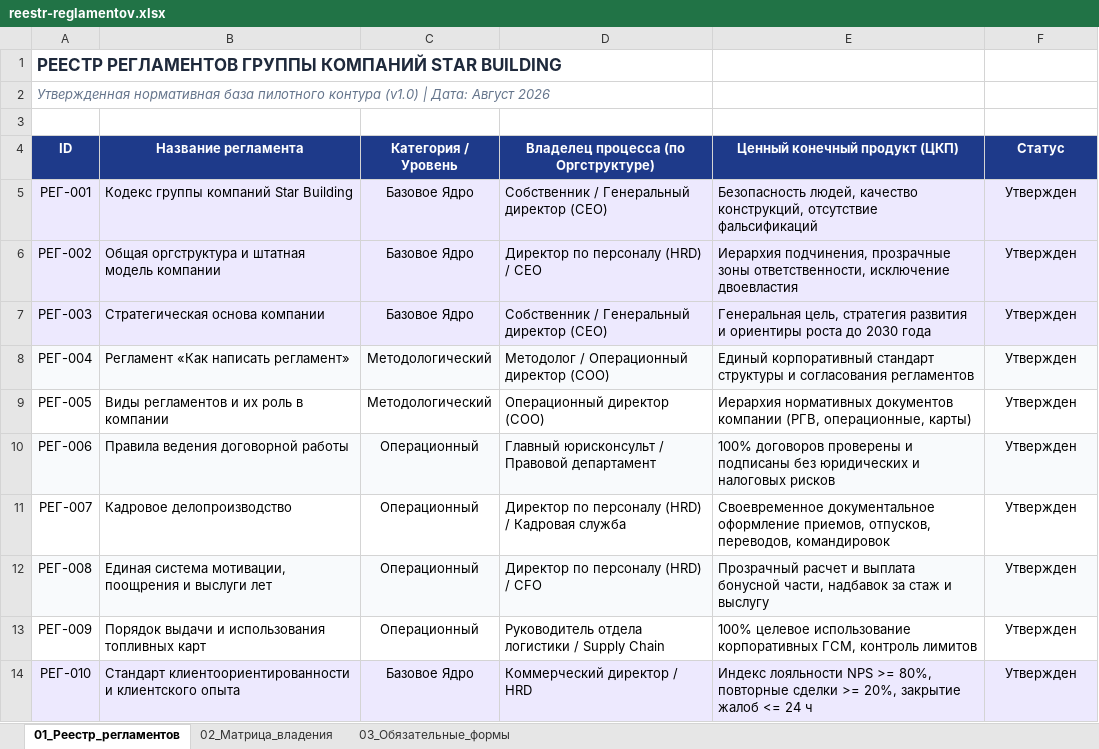
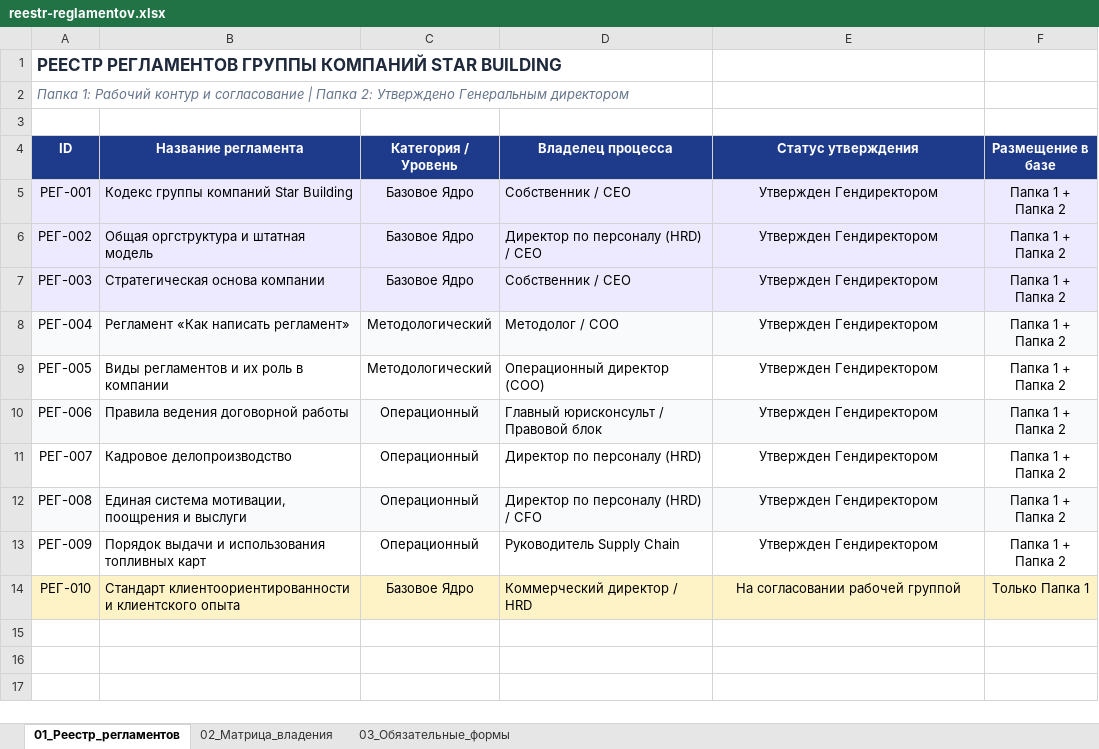
Before and after one commit to rkd-code/star-building-metodolog, an Excel workbook: knowledge_base/00_РЕЕСТР/reestr-reglamentov.xlsx, sheet 01_Реестр_регламентов, drawn as a sheet; values as stored, in another font and other column widths than the file's, no borders; the diff names each change by its address in the sheet, - before the commit and + after, or states it on an @@ line.

Commit message:
feat(knowledge_base): establish two-tier workflow folders (01_WORK_STAGING vs 02_CEO_APPROVED), update registries and decisions (ADR-011)

```diff
--- a/knowledge_base/00_РЕЕСТР/reestr-reglamentov.xlsx (sheet 01_Реестр_регламентов)
+++ b/knowledge_base/00_РЕЕСТР/reestr-reglamentov.xlsx (sheet 01_Реестр_регламентов)
-A2 (ID): Утвержденная нормативная база пилотного контура (v1.0) | Дата: Август 2026
+A2 (ID): Папка 1: Рабочий контур и согласование | Папка 2: Утверждено Генеральным директором
-D4: Владелец процесса (по Оргструктуре)
+D4: Владелец процесса
-E4: Ценный конечный продукт (ЦКП)
+E4: Статус утверждения
-F4: Статус
+F4: Размещение в базе
-D5 (Владелец процесса): Собственник / Генеральный директор (CEO)
+D5 (Владелец процесса): Собственник / CEO
-E5 (Статус утверждения): Безопасность людей, качество конструкций, отсутствие фальсификаций
+E5 (Статус утверждения): Утвержден Гендиректором
-E5:E14 alignment: left
+E5:E14 alignment: center
-F5:F13 (Размещение в базе): Утвержден
+F5:F13 (Размещение в базе): Папка 1 + Папка 2
-B6 (Название регламента): Общая оргструктура и штатная модель компании
+B6 (Название регламента): Общая оргструктура и штатная модель
-E6 (Статус утверждения): Иерархия подчинения, прозрачные зоны ответственности, исключение двоевластия
+E6 (Статус утверждения): Утвержден Гендиректором
-D7 (Владелец процесса): Собственник / Генеральный директор (CEO)
+D7 (Владелец процесса): Собственник / CEO
-E7 (Статус утверждения): Генеральная цель, стратегия развития и ориентиры роста до 2030 года
+E7 (Статус утверждения): Утвержден Гендиректором
-D8 (Владелец процесса): Методолог / Операционный директор (COO)
+D8 (Владелец процесса): Методолог / COO
-E8 (Статус утверждения): Единый корпоративный стандарт структуры и согласования регламентов
+E8 (Статус утверждения): Утвержден Гендиректором
-E9 (Статус утверждения): Иерархия нормативных документов компании (РГВ, операционные, карты)
+E9 (Статус утверждения): Утвержден Гендиректором
-D10 (Владелец процесса): Главный юрисконсульт / Правовой департамент
+D10 (Владелец процесса): Главный юрисконсульт / Правовой блок
-E10 (Статус утверждения): 100% договоров проверены и подписаны без юридических и налоговых рисков
+E10 (Статус утверждения): Утвержден Гендиректором
-D11 (Владелец процесса): Директор по персоналу (HRD) / Кадровая служба
+D11 (Владелец процесса): Директор по персоналу (HRD)
-E11 (Статус утверждения): Своевременное документальное оформление приемов, отпусков, переводов, командировок
+E11 (Статус утверждения): Утвержден Гендиректором
-B12 (Название регламента): …и выслуги лет
+B12 (Название регламента): …и выслуги
-E12 (Статус утверждения): Прозрачный расчет и выплата бонусной части, надбавок за стаж и выслугу
+E12 (Статус утверждения): Утвержден Гендиректором
-D13 (Владелец процесса): Руководитель отдела логистики / Supply Chain
+D13 (Владелец процесса): Руководитель Supply Chain
-E13 (Статус утверждения): 100% целевое использование корпоративных ГСМ, контроль лимитов
+E13 (Статус утверждения): Утвержден Гендиректором
-A14:F14 fill: #EDE9FE
+A14:F14 fill: #FEF3C7
-E14 (Статус утверждения): Индекс лояльности NPS >= 80%, повторные сделки >= 20%, закрытие жалоб <= 24 ч
+E14 (Статус утверждения): На согласовании рабочей группой
-F14 (Размещение в базе): Утвержден
+F14 (Размещение в базе): Только Папка 1
```
Also changed, not shown: 22 other files.
